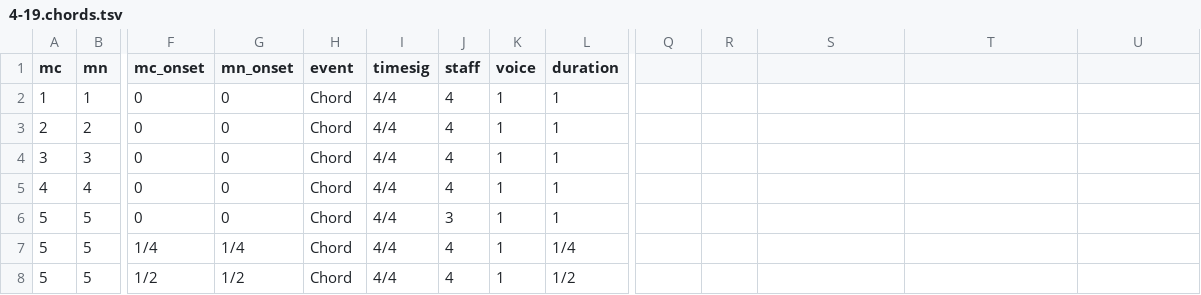
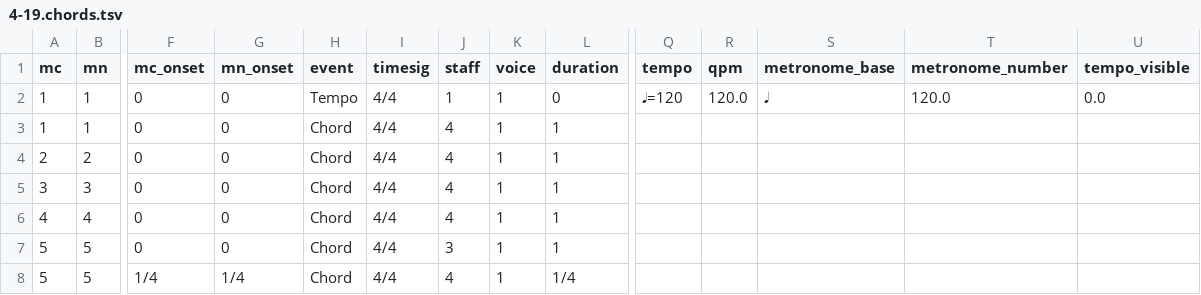
Before and after one commit to DCMLab/monteverdi_madrigals, a TSV file: chords/4-19.chords.tsv, drawn as a sheet; only a part is shown, gaps mark what is left out; the shorter side is filled out with more unchanged rows; rows hold the shown columns only; the diff names each change by its address in the sheet, - before the commit and + after, or states it on an @@ line.

```diff
--- a/chords/4-19.chords.tsv
+++ b/chords/4-19.chords.tsv
-Q1: (empty)
+Q1: tempo
-R1: (empty)
+R1: qpm
-S1: (empty)
+S1: metronome_base
-T1: (empty)
+T1: metronome_number
-U1: (empty)
+U1: tempo_visible
+row 2: 1 | 1 | 0 | 0 | Tempo | 4/4 | 1 | 1 | 0 | 𝅘𝅥=120 | 120.0 | 𝅘𝅥 | 120.0 | 0.0
```
Also changed, not shown: chords/2-12.chords.tsv, chords/5-03.chords.tsv, 56 other files.
